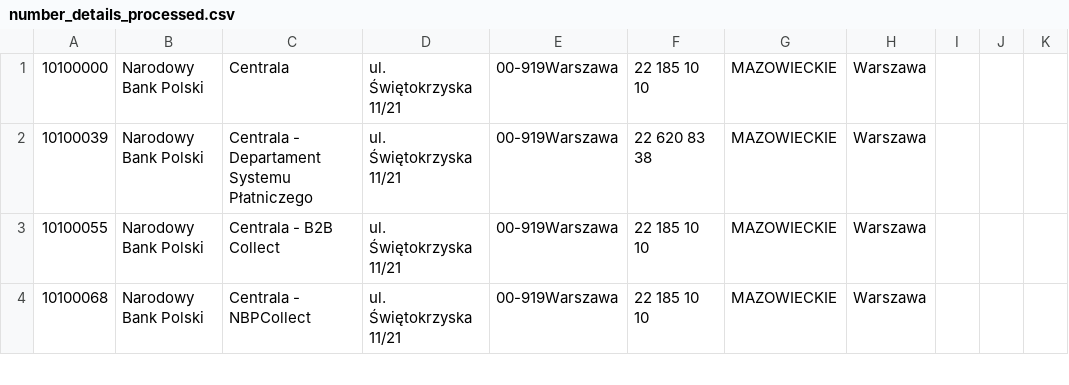
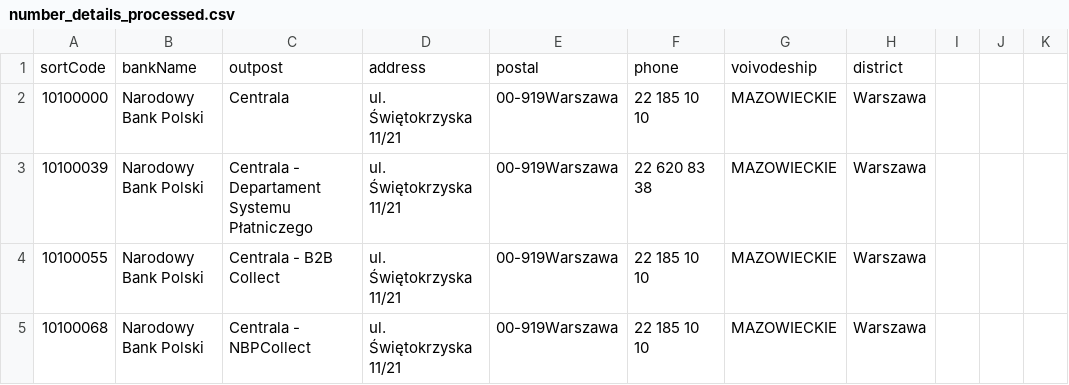
Before and after one commit to jfoltyn/forseti_server, a CSV file: src/main/resources/number_details_processed.csv, drawn as a sheet; only a part is shown.

Commit message:
Added headers for processed CSV

```diff
--- a/src/main/resources/number_details_processed.csv
+++ b/src/main/resources/number_details_processed.csv
@@ -1 +1,2 @@
+sortCode,bankName,outpost,address,postal,phone,voivodeship,district
 10100000,Narodowy Bank Polski,Centrala,ul. Świętokrzyska 11/21,00-919Warszawa,22 185 10 10,MAZOWIECKIE,Warszawa
```
Also changed, not shown: 1 other file.
